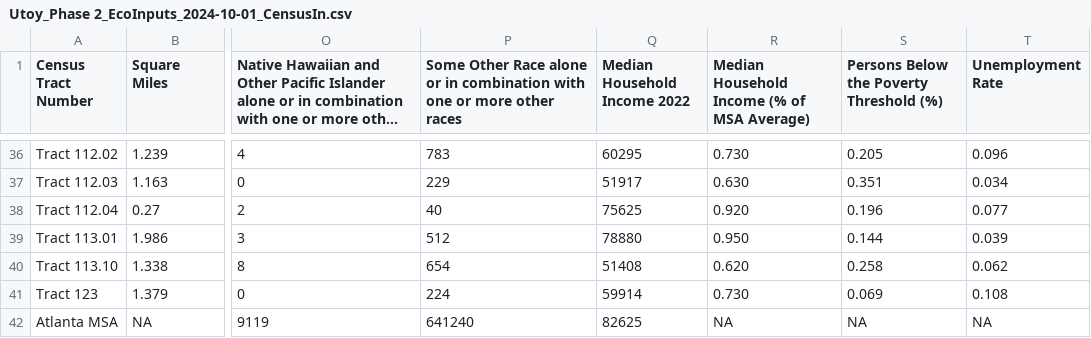
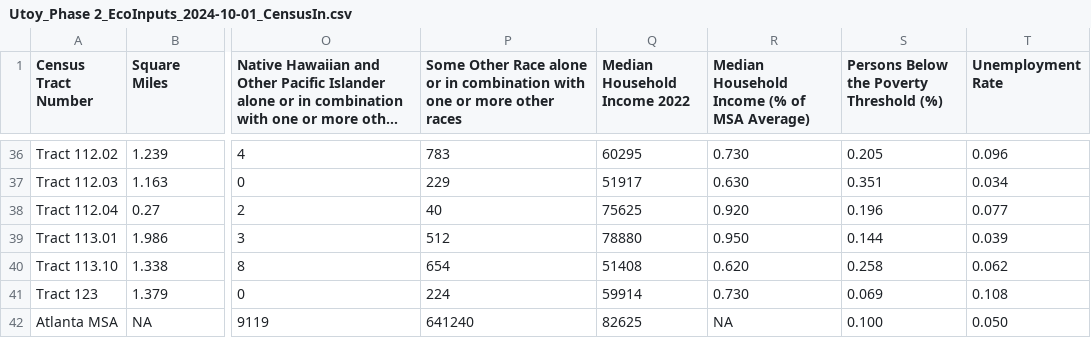
Before and after one commit to USACE-WRISES/UtoyDecisions, a CSV file: Utoy_Phase 2_EcoInputs_2024-10-01_CensusIn.csv, drawn as a sheet; only a part is shown, gaps mark what is left out; long unchanged cells end in …; the diff names each change by its address in the sheet, - before the commit and + after, or states it on an @@ line.

```diff
--- a/Utoy_Phase 2_EcoInputs_2024-10-01_CensusIn.csv
+++ b/Utoy_Phase 2_EcoInputs_2024-10-01_CensusIn.csv
-S42: NA
+S42: 0.100
-T42 (Unemployment Rate): NA
+T42 (Unemployment Rate): 0.050
```
Also changed, not shown: 3 other files.
